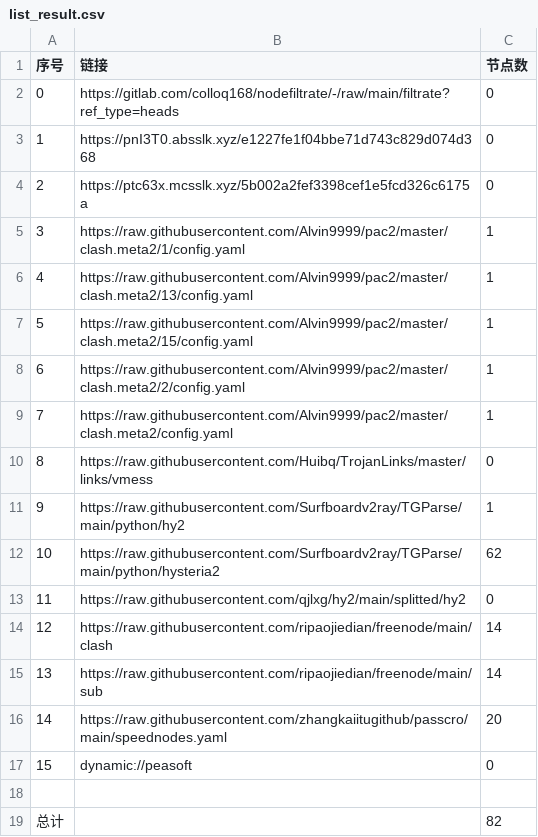
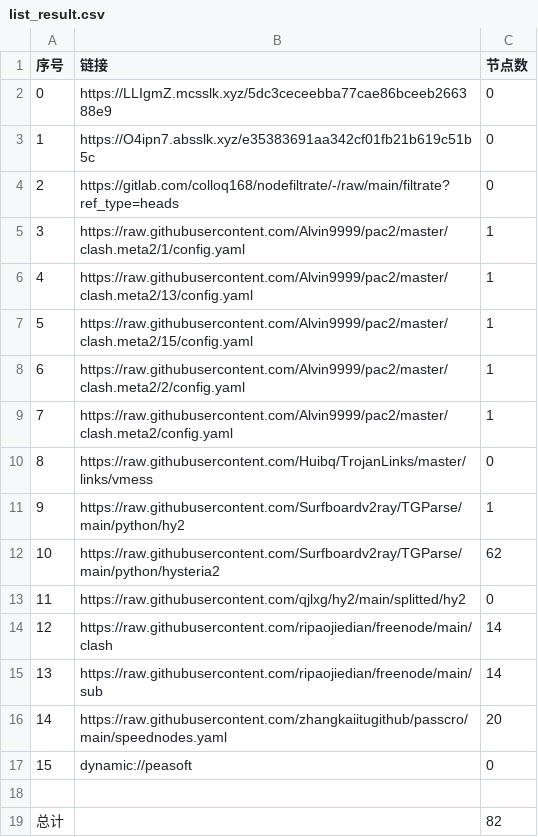
Before and after one commit to xihaoduo/AutoMergePublicNodes, a CSV file: list_result.csv, drawn as a sheet.

```diff
--- a/list_result.csv
+++ b/list_result.csv
@@ -1,5 +1,5 @@
 序号,链接,节点数
-0,https://gitlab.com/colloq168/nodefiltrate/-/raw/main/filtrate?ref_type=heads,0
-1,https://pnI3T0.absslk.xyz/e1227fe1f04bbe71d743c829d074d368,0
-2,https://ptc63x.mcsslk.xyz/5b002a2fef3398cef1e5fcd326c6175a,0
+0,https://LLIgmZ.mcsslk.xyz/5dc3ceceebba77cae86bceeb266388e9,0
+1,https://O4ipn7.absslk.xyz/e35383691aa342cf01fb21b619c51b5c,0
+2,https://gitlab.com/colloq168/nodefiltrate/-/raw/main/filtrate?ref_type=heads,0
 3,https://raw.githubusercontent.com/Alvin9999/pac2/master/clash.meta2/1/config.yaml,1
```
Also changed, not shown: 3 other files.
